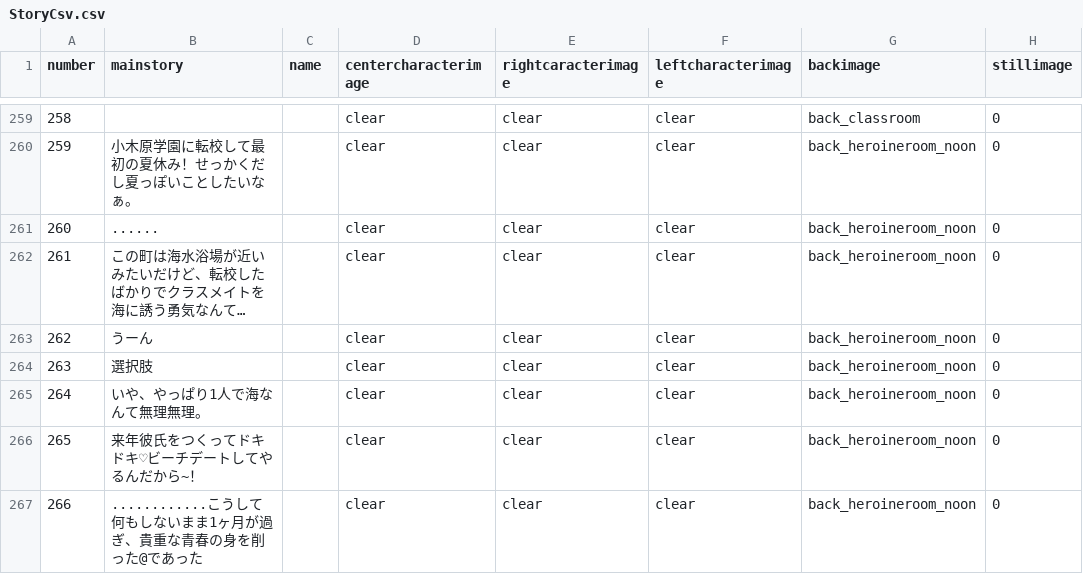
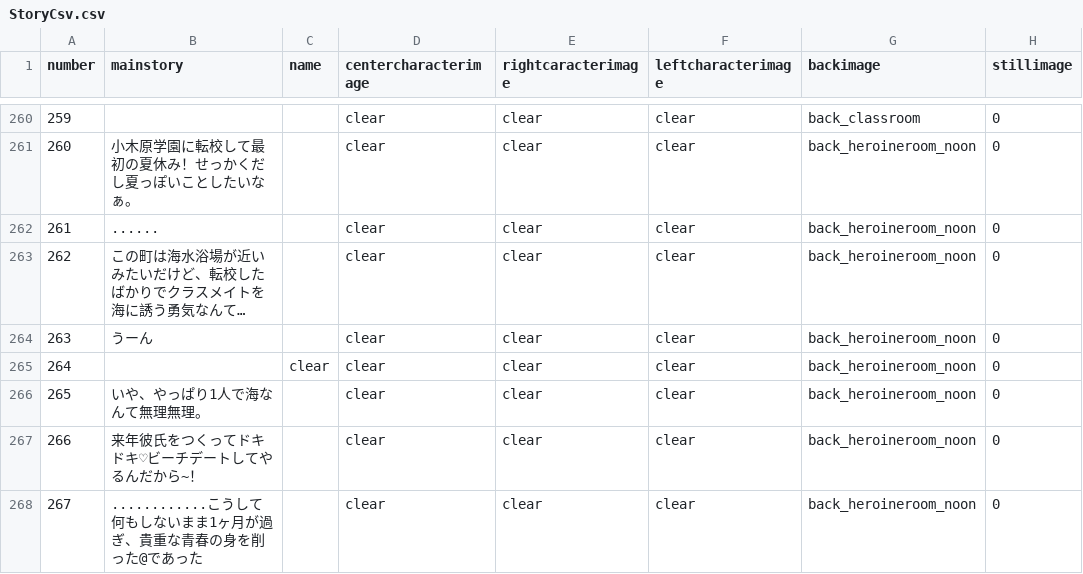
Before and after one commit to medai147/OG-3, a CSV file: OG3/Assets/StreamingAssets/StoryCsv.csv, drawn as a sheet; only a part is shown, gaps mark what is left out; long unchanged cells end in …; addresses are those after the commit; the diff covers the shown part only; the diff names each change by its address in the sheet, - before the commit and + after, or states it on an @@ line.

```diff
--- a/OG3/Assets/StreamingAssets/StoryCsv.csv
+++ b/OG3/Assets/StreamingAssets/StoryCsv.csv
@@ column A (number) renumbered from row 95 down @@
-B265 (mainstory): 選択肢
+B265 (mainstory): (empty)
-C265 (name): (empty)
+C265 (name): clear
```
Also changed, not shown: 3 added rows and 24 edited cells elsewhere in this file, OG3/Assets/StreamingAssets/SelectCsv.csv, 34 other files.
